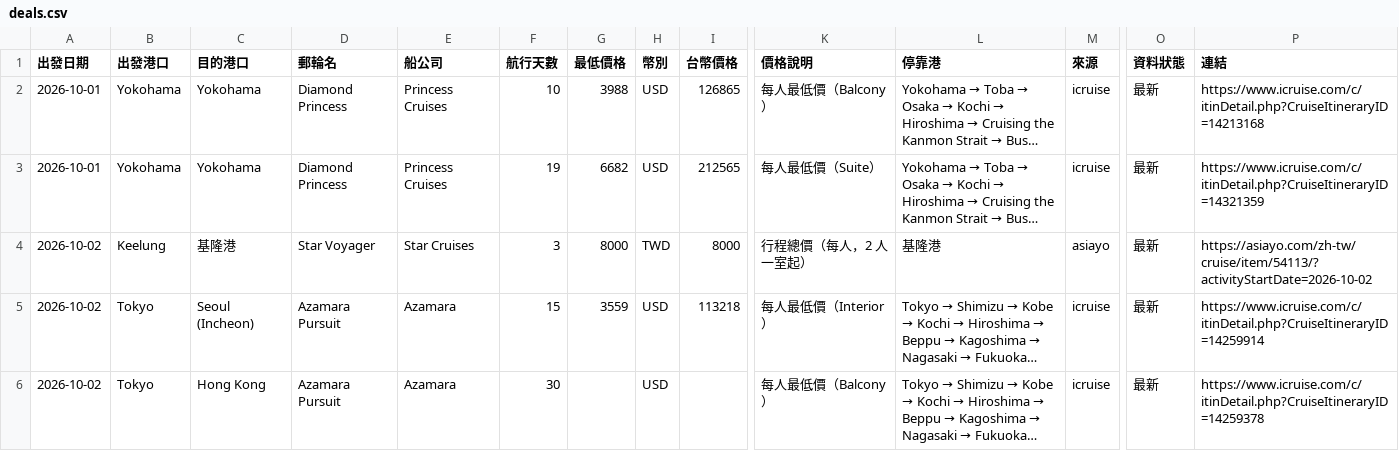
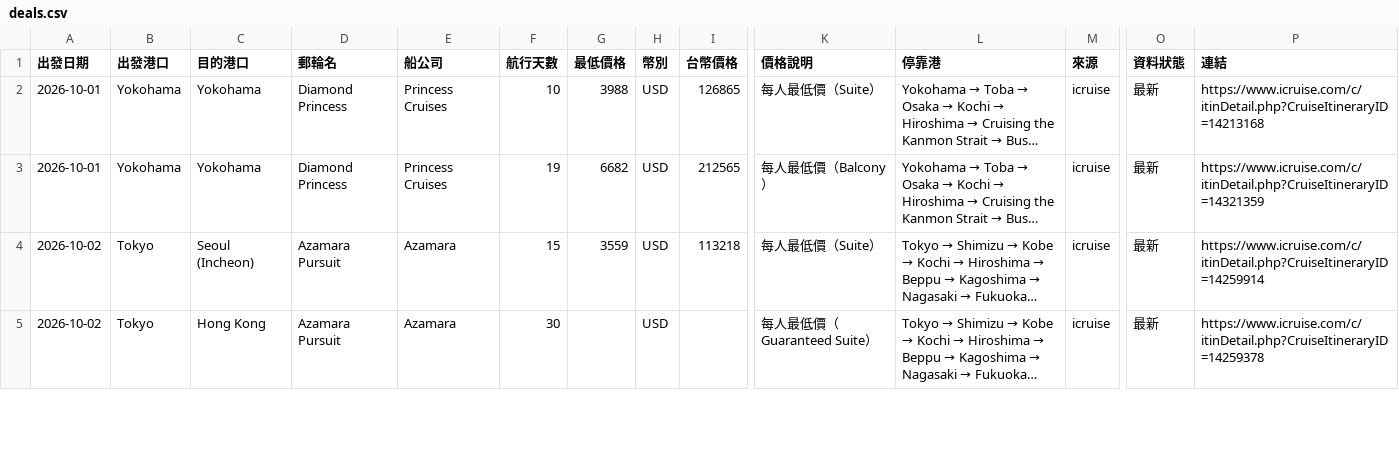
Before and after one commit to paladinlin1/cruise-deals, a CSV file: data/deals.csv, drawn as a sheet; only a part is shown, gaps mark what is left out; long unchanged cells end in …; removed rows and columns are numbered as before the commit, all else as after; rows hold the shown columns only; the diff covers the shown part only; the diff names each change by its address in the sheet, - before the commit and + after, or states it on an @@ line.

```diff
--- a/data/deals.csv
+++ b/data/deals.csv
-K2 (價格說明): 每人最低價（Balcony）
+K2 (價格說明): 每人最低價（Suite）
-K3 (價格說明): 每人最低價（Suite）
+K3 (價格說明): 每人最低價（Balcony）
-row 4: 2026-10-02 | Keelung | 基隆港 | Star Voyager | Star Cruises | 3 | 8000 | TWD | 8000 | 行程總價（每人，2 人一室起） | 基隆港 | asiayo | 最新 | https://asiayo.com/zh-tw/cruise/item/54113/?activityStartDate=2026-10-02
-K4 (價格說明): 每人最低價（Interior）
+K4 (價格說明): 每人最低價（Suite）
-K5 (價格說明): 每人最低價（Balcony）
+K5 (價格說明): 每人最低價（Guaranteed Suite）
```
Also changed, not shown: 2 added rows, 1 removed row and 87 edited cells elsewhere in this file, 2 other files.
